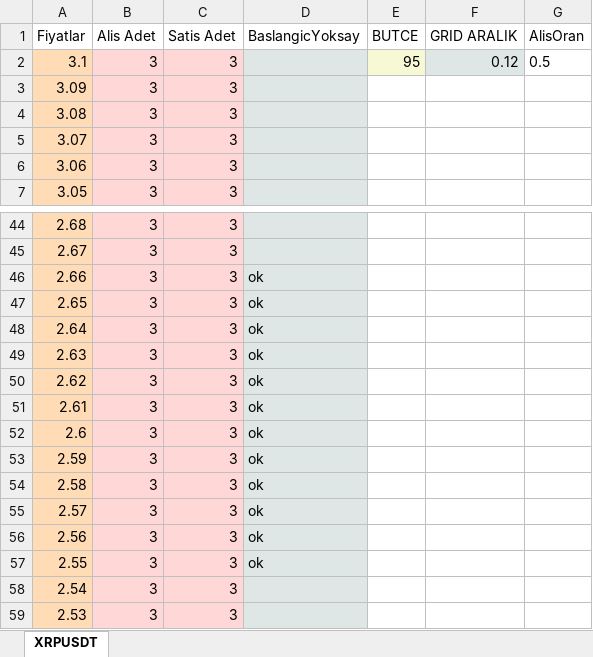
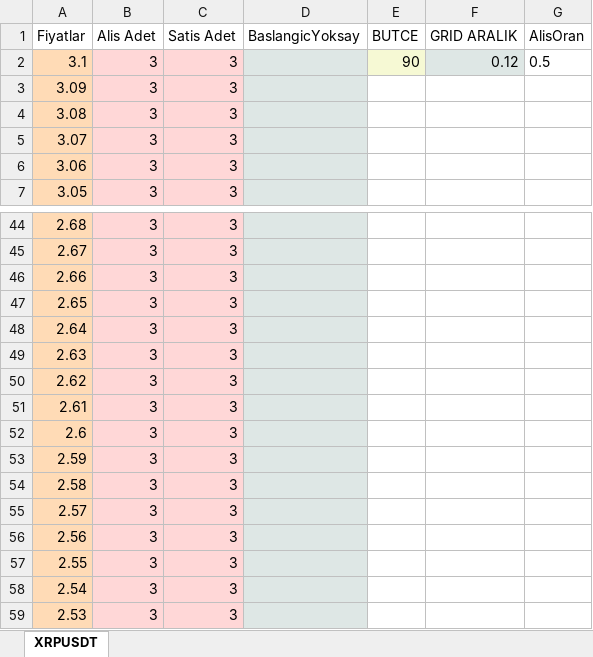
Before and after one commit to flavves/gridBinance, an Excel workbook: files/grid.xlsx, sheet XRPUSDT, drawn as a sheet; only a part is shown, gaps mark what is left out; values as stored, in another font and other column widths than the file's, no borders; charts and pictures not drawn; the diff covers the shown part only; the diff names each change by its address in the sheet, - before the commit and + after, or states it on an @@ line.

```diff
--- a/files/grid.xlsx (sheet XRPUSDT)
+++ b/files/grid.xlsx (sheet XRPUSDT)
-E2 (BUTCE): 95
+E2 (BUTCE): 90
-D46:D57 (BaslangicYoksay): ok
+D46:D57 (BaslangicYoksay): (empty)
```
Also changed, not shown: 40 added rows and 7 edited cells elsewhere in this sheet, 5 other files.
